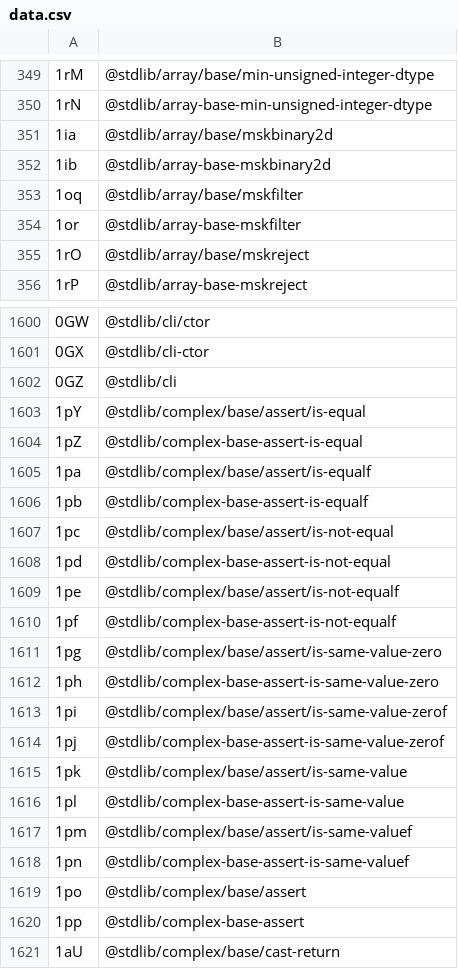
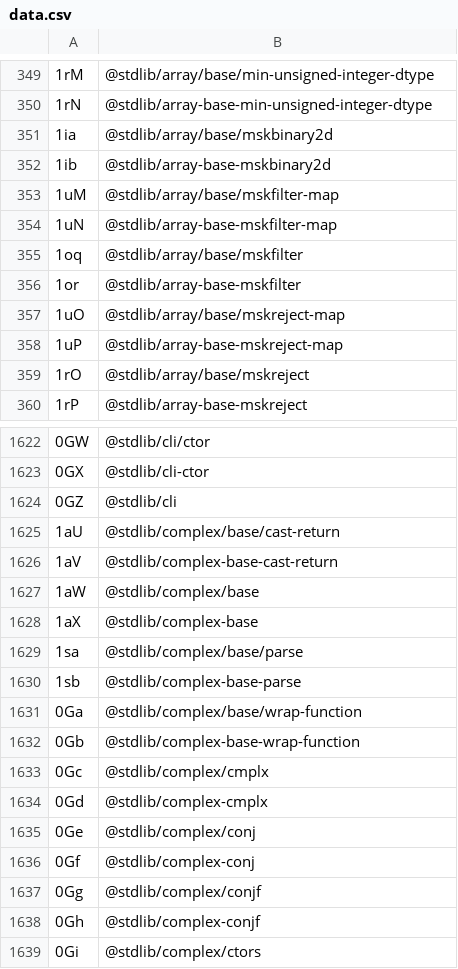
Before and after one commit to stdlib-js/error-tools-id2pkg, a CSV file: data/data.csv, drawn as a sheet; only a part is shown, gaps mark what is left out; the shorter side is filled out with more unchanged rows; removed rows and columns are numbered as before the commit, all else as after; the diff covers the shown part only; the diff names each change by its address in the sheet, - before the commit and + after, or states it on an @@ line.

```diff
--- a/data/data.csv
+++ b/data/data.csv
+row 353: 1uM | @stdlib/array/base/mskfilter-map
+row 354: 1uN | @stdlib/array-base-mskfilter-map
+row 357: 1uO | @stdlib/array/base/mskreject-map
+row 358: 1uP | @stdlib/array-base-mskreject-map
-row 1603: 1pY | @stdlib/complex/base/assert/is-equal
-row 1604: 1pZ | @stdlib/complex-base-assert-is-equal
-row 1605: 1pa | @stdlib/complex/base/assert/is-equalf
-row 1606: 1pb | @stdlib/complex-base-assert-is-equalf
-row 1607: 1pc | @stdlib/complex/base/assert/is-not-equal
-row 1608: 1pd | @stdlib/complex-base-assert-is-not-equal
-row 1609: 1pe | @stdlib/complex/base/assert/is-not-equalf
-row 1610: 1pf | @stdlib/complex-base-assert-is-not-equalf
-row 1611: 1pg | @stdlib/complex/base/assert/is-same-value-zero
-row 1612: 1ph | @stdlib/complex-base-assert-is-same-value-zero
-row 1613: 1pi | @stdlib/complex/base/assert/is-same-value-zerof
-row 1614: 1pj | @stdlib/complex-base-assert-is-same-value-zerof
-row 1615: 1pk | @stdlib/complex/base/assert/is-same-value
-row 1616: 1pl | @stdlib/complex-base-assert-is-same-value
-row 1617: 1pm | @stdlib/complex/base/assert/is-same-valuef
-row 1618: 1pn | @stdlib/complex-base-assert-is-same-valuef
-row 1619: 1po | @stdlib/complex/base/assert
-row 1620: 1pp | @stdlib/complex-base-assert
```
Also changed, not shown: 69 added rows, 6 removed rows, 2 moved rows and row numbers in column A elsewhere in this file, 3 other files.
